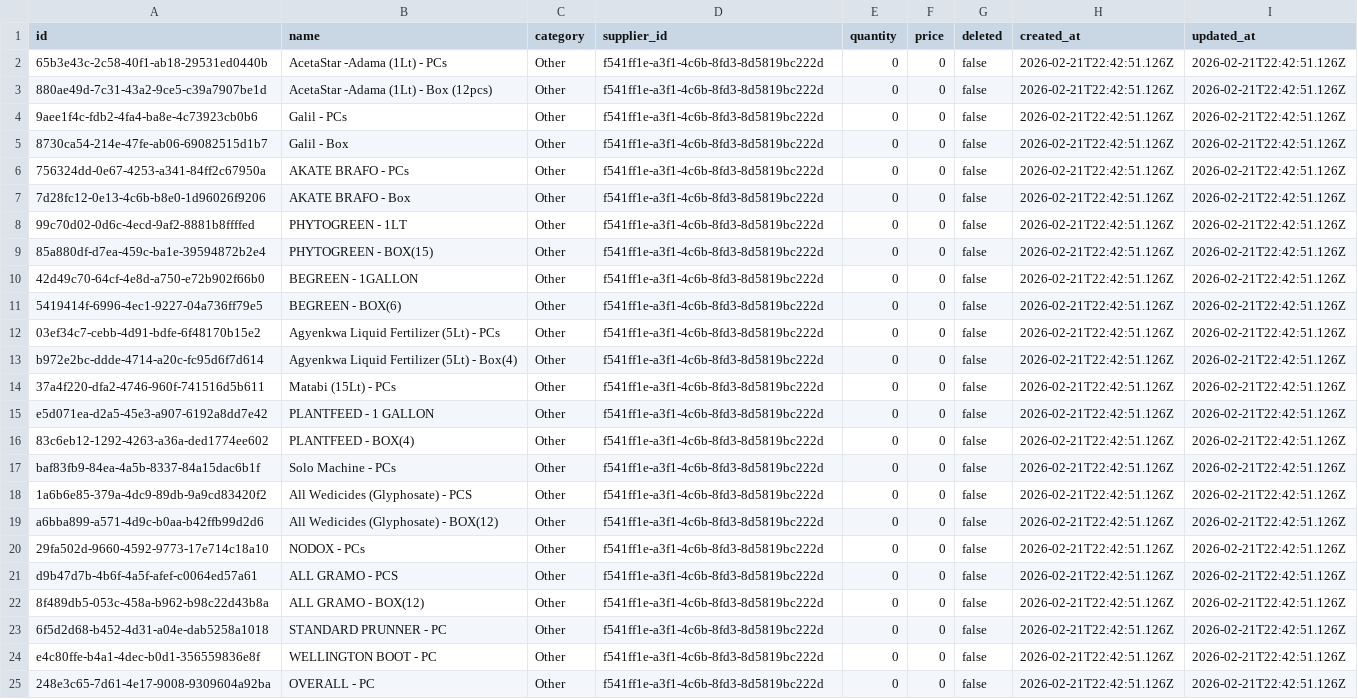
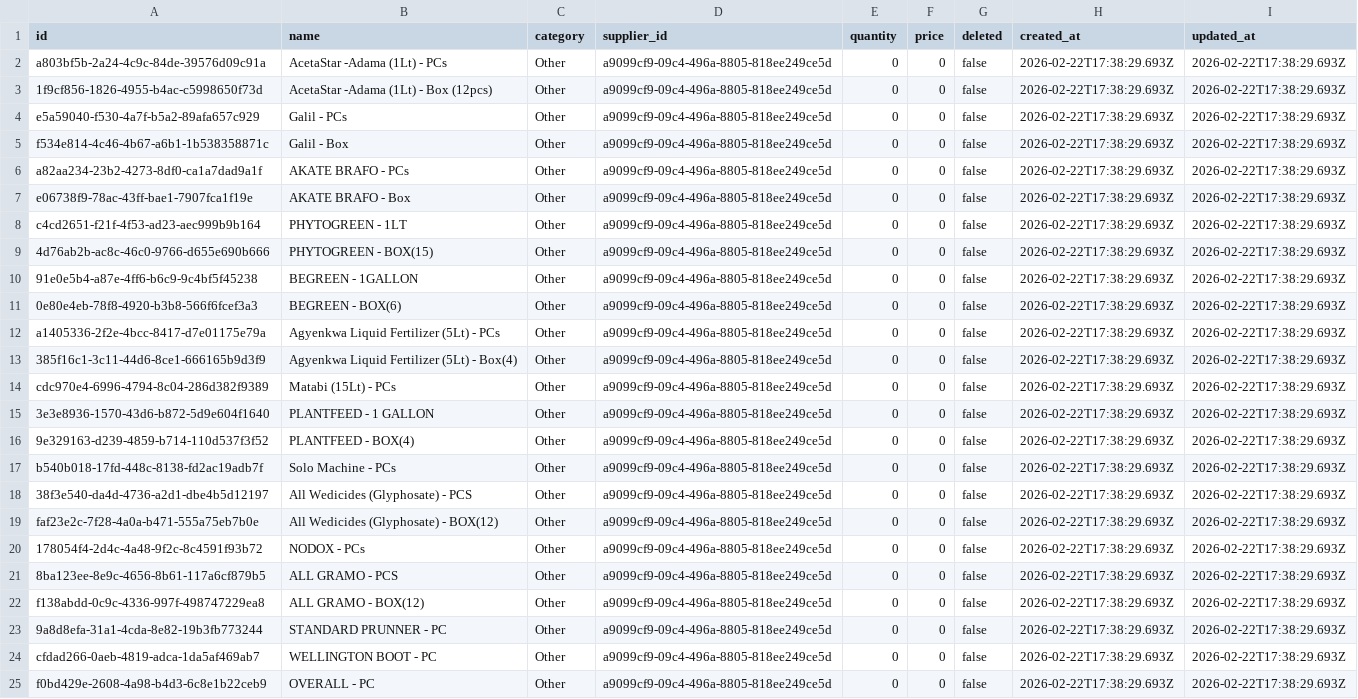
Before and after one commit to nkwabyte/greenfield_app, a CSV file: apps/web/docs/data/products_import.csv, drawn as a sheet; the diff names each change by its address in the sheet, - before the commit and + after, or states it on an @@ line.

```diff
--- a/apps/web/docs/data/products_import.csv
+++ b/apps/web/docs/data/products_import.csv
-A2 (id): 65b3e43c-2c58-40f1-ab18-29531ed0440b
+A2 (id): a803bf5b-2a24-4c9c-84de-39576d09c91a
-D2:D25 (supplier_id): f541ff1e-a3f1-4c6b-8fd3-8d5819bc222d
+D2:D25 (supplier_id): a9099cf9-09c4-496a-8805-818ee249ce5d
-H2:H25 (created_at): 2026-02-21T22:42:51.126Z
+H2:H25 (created_at): 2026-02-22T17:38:29.693Z
-I2:I25 (updated_at): 2026-02-21T22:42:51.126Z
+I2:I25 (updated_at): 2026-02-22T17:38:29.693Z
-A3 (id): 880ae49d-7c31-43a2-9ce5-c39a7907be1d
+A3 (id): 1f9cf856-1826-4955-b4ac-c5998650f73d
-A4 (id): 9aee1f4c-fdb2-4fa4-ba8e-4c73923cb0b6
+A4 (id): e5a59040-f530-4a7f-b5a2-89afa657c929
-A5 (id): 8730ca54-214e-47fe-ab06-69082515d1b7
+A5 (id): f534e814-4c46-4b67-a6b1-1b538358871c
-A6 (id): 756324dd-0e67-4253-a341-84ff2c67950a
+A6 (id): a82aa234-23b2-4273-8df0-ca1a7dad9a1f
-A7 (id): 7d28fc12-0e13-4c6b-b8e0-1d96026f9206
+A7 (id): e06738f9-78ac-43ff-bae1-7907fca1f19e
-A8 (id): 99c70d02-0d6c-4ecd-9af2-8881b8ffffed
+A8 (id): c4cd2651-f21f-4f53-ad23-aec999b9b164
-A9 (id): 85a880df-d7ea-459c-ba1e-39594872b2e4
+A9 (id): 4d76ab2b-ac8c-46c0-9766-d655e690b666
-A10 (id): 42d49c70-64cf-4e8d-a750-e72b902f66b0
+A10 (id): 91e0e5b4-a87e-4ff6-b6c9-9c4bf5f45238
-A11 (id): 5419414f-6996-4ec1-9227-04a736ff79e5
+A11 (id): 0e80e4eb-78f8-4920-b3b8-566f6fcef3a3
-A12 (id): 03ef34c7-cebb-4d91-bdfe-6f48170b15e2
+A12 (id): a1405336-2f2e-4bcc-8417-d7e01175e79a
-A13 (id): b972e2bc-ddde-4714-a20c-fc95d6f7d614
+A13 (id): 385f16c1-3c11-44d6-8ce1-666165b9d3f9
-A14 (id): 37a4f220-dfa2-4746-960f-741516d5b611
+A14 (id): cdc970e4-6996-4794-8c04-286d382f9389
-A15 (id): e5d071ea-d2a5-45e3-a907-6192a8dd7e42
+A15 (id): 3e3e8936-1570-43d6-b872-5d9e604f1640
-A16 (id): 83c6eb12-1292-4263-a36a-ded1774ee602
+A16 (id): 9e329163-d239-4859-b714-110d537f3f52
-A17 (id): baf83fb9-84ea-4a5b-8337-84a15dac6b1f
+A17 (id): b540b018-17fd-448c-8138-fd2ac19adb7f
-A18 (id): 1a6b6e85-379a-4dc9-89db-9a9cd83420f2
+A18 (id): 38f3e540-da4d-4736-a2d1-dbe4b5d12197
-A19 (id): a6bba899-a571-4d9c-b0aa-b42ffb99d2d6
+A19 (id): faf23e2c-7f28-4a0a-b471-555a75eb7b0e
-A20 (id): 29fa502d-9660-4592-9773-17e714c18a10
+A20 (id): 178054f4-2d4c-4a48-9f2c-8c4591f93b72
-A21 (id): d9b47d7b-4b6f-4a5f-afef-c0064ed57a61
+A21 (id): 8ba123ee-8e9c-4656-8b61-117a6cf879b5
-A22 (id): 8f489db5-053c-458a-b962-b98c22d43b8a
+A22 (id): f138abdd-0c9c-4336-997f-498747229ea8
-A23 (id): 6f5d2d68-b452-4d31-a04e-dab5258a1018
+A23 (id): 9a8d8efa-31a1-4cda-8e82-19b3fb773244
-A24 (id): e4c80ffe-b4a1-4dec-b0d1-356559836e8f
+A24 (id): cfdad266-0aeb-4819-adca-1da5af469ab7
-A25 (id): 248e3c65-7d61-4e17-9008-9309604a92ba
+A25 (id): f0bd429e-2608-4a98-b4d3-6c8e1b22ceb9
```
Also changed, not shown: apps/web/docs/data/farmer_groups_import.csv, apps/web/docs/data/new_farmers_import.csv, 16 other files.
